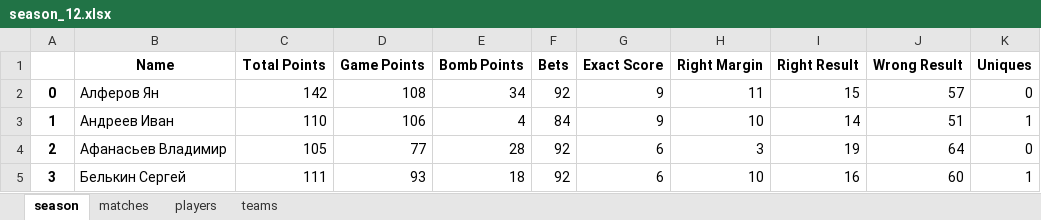
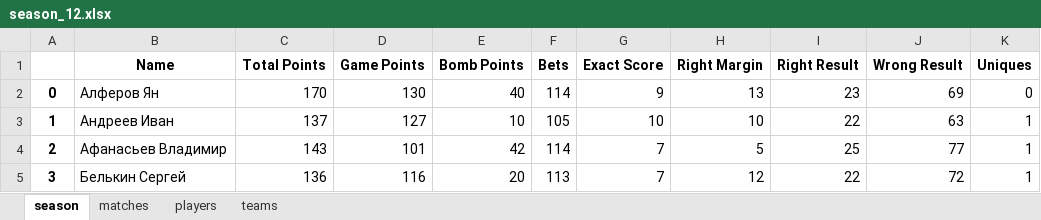
Before and after one commit to melanator/euroleague, an Excel workbook: output/season_12.xlsx, sheet season, drawn as a sheet; only a part is shown; values as stored, in another font and other column widths than the file's, no borders; the diff covers the shown part only; the diff names each change by its address in the sheet, - before the commit and + after, or states it on an @@ line.

```diff
--- a/output/season_12.xlsx (sheet season)
+++ b/output/season_12.xlsx (sheet season)
-C2 (Total Points): 142
+C2 (Total Points): 170
-D2 (Game Points): 108
+D2 (Game Points): 130
-E2 (Bomb Points): 34
+E2 (Bomb Points): 40
-F2 (Bets): 92
+F2 (Bets): 114
-H2 (Right Margin): 11
+H2 (Right Margin): 13
-I2 (Right Result): 15
+I2 (Right Result): 23
-J2 (Wrong Result): 57
+J2 (Wrong Result): 69
-C3 (Total Points): 110
+C3 (Total Points): 137
-D3 (Game Points): 106
+D3 (Game Points): 127
-E3 (Bomb Points): 4
+E3 (Bomb Points): 10
-F3 (Bets): 84
+F3 (Bets): 105
-G3 (Exact Score): 9
+G3 (Exact Score): 10
-I3 (Right Result): 14
+I3 (Right Result): 22
-J3 (Wrong Result): 51
+J3 (Wrong Result): 63
-C4 (Total Points): 105
+C4 (Total Points): 143
-D4 (Game Points): 77
+D4 (Game Points): 101
-E4 (Bomb Points): 28
+E4 (Bomb Points): 42
-F4 (Bets): 92
+F4 (Bets): 114
-G4:G5 (Exact Score): 6
+G4:G5 (Exact Score): 7
-H4 (Right Margin): 3
+H4 (Right Margin): 5
-I4 (Right Result): 19
+I4 (Right Result): 25
-J4 (Wrong Result): 64
+J4 (Wrong Result): 77
-K4 (Uniques): 0
+K4 (Uniques): 1
-C5 (Total Points): 111
+C5 (Total Points): 136
-D5 (Game Points): 93
+D5 (Game Points): 116
-E5 (Bomb Points): 18
+E5 (Bomb Points): 20
-F5 (Bets): 92
+F5 (Bets): 113
-H5 (Right Margin): 10
+H5 (Right Margin): 12
-I5 (Right Result): 16
+I5 (Right Result): 22
-J5 (Wrong Result): 60
+J5 (Wrong Result): 72
```
Also changed, not shown: 177 edited cells elsewhere in this sheet, sheet matches, sheet teams, output/bets.xlsx, output/bombs.xlsx, 8 other files.
